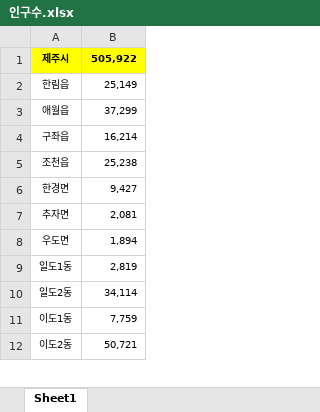
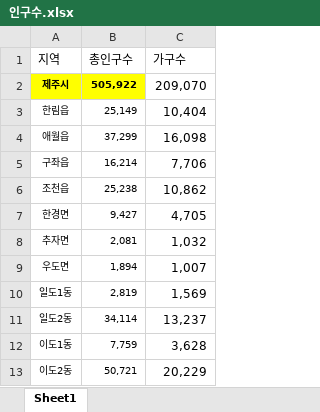
Before and after one commit to so-jeong0127/Python-Project, an Excel workbook: data/인구수.xlsx, sheet Sheet1, drawn as a sheet; only a part is shown; values as stored, in another font and other column widths than the file's, no borders; addresses are those after the commit; the diff names each change by its address in the sheet, - before the commit and + after, or states it on an @@ line.

Commit message:
Update 인구수.xlsx

```diff
--- a/data/인구수.xlsx (sheet Sheet1)
+++ b/data/인구수.xlsx (sheet Sheet1)
+column C, rows 2-13: 209,070 | 10,404 | 16,098 | 7,706 | 10,862 | 4,705 | 1,032 | 1,007 | 1,569 | 13,237 | 3,628 | 20,229
+row 1: 지역 | 총인구수 | 가구수
```
